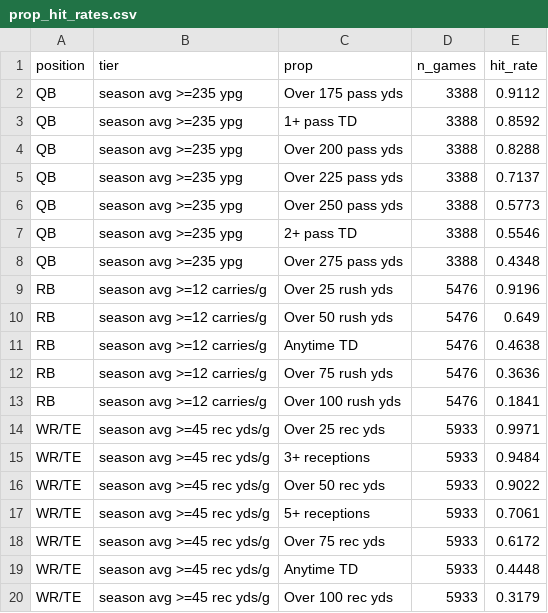
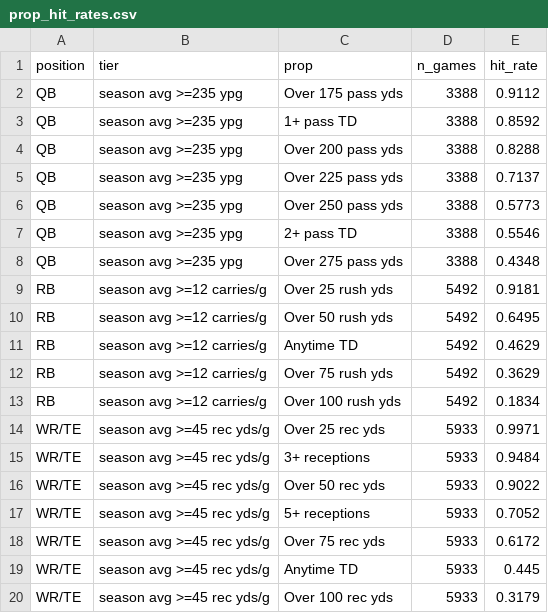
Before and after one commit to raymondfeltoon12-lang/Sports-betting, a CSV file: data/processed/prop_hit_rates.csv, drawn as a sheet.

```diff
--- a/data/processed/prop_hit_rates.csv
+++ b/data/processed/prop_hit_rates.csv
@@ -8,7 +8,7 @@ QB,season avg >=235 ypg,2+ pass TD,3388,0.5546
 QB,season avg >=235 ypg,Over 275 pass yds,3388,0.4348
-RB,season avg >=12 carries/g,Over 25 rush yds,5476,0.9196
-RB,season avg >=12 carries/g,Over 50 rush yds,5476,0.649
-RB,season avg >=12 carries/g,Anytime TD,5476,0.4638
-RB,season avg >=12 carries/g,Over 75 rush yds,5476,0.3636
-RB,season avg >=12 carries/g,Over 100 rush yds,5476,0.1841
+RB,season avg >=12 carries/g,Over 25 rush yds,5492,0.9181
+RB,season avg >=12 carries/g,Over 50 rush yds,5492,0.6495
+RB,season avg >=12 carries/g,Anytime TD,5492,0.4629
+RB,season avg >=12 carries/g,Over 75 rush yds,5492,0.3629
+RB,season avg >=12 carries/g,Over 100 rush yds,5492,0.1834
 WR/TE,season avg >=45 rec yds/g,Over 25 rec yds,5933,0.9971
@@ -16,5 +16,5 @@ WR/TE,season avg >=45 rec yds/g,3+ receptions,5933,0.9484
 WR/TE,season avg >=45 rec yds/g,Over 50 rec yds,5933,0.9022
-WR/TE,season avg >=45 rec yds/g,5+ receptions,5933,0.7061
+WR/TE,season avg >=45 rec yds/g,5+ receptions,5933,0.7052
 WR/TE,season avg >=45 rec yds/g,Over 75 rec yds,5933,0.6172
-WR/TE,season avg >=45 rec yds/g,Anytime TD,5933,0.4448
+WR/TE,season avg >=45 rec yds/g,Anytime TD,5933,0.445
 WR/TE,season avg >=45 rec yds/g,Over 100 rec yds,5933,0.3179
```
Also changed, not shown: backtest/results/backtest_summary.csv, data/processed/upcoming_picks.csv, 1 other file.
